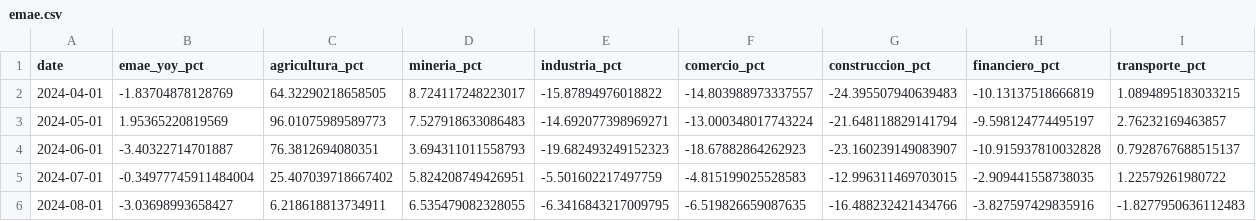
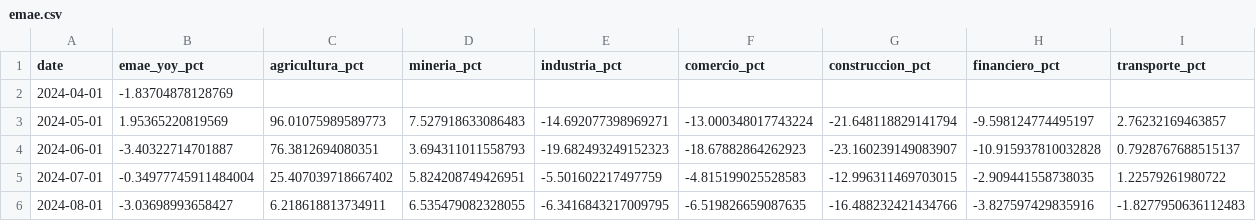
Before and after one commit to UlissePalmi/argentina_report, a CSV file: data/gdp/emae.csv, drawn as a sheet; only a part is shown.

```diff
--- a/data/gdp/emae.csv
+++ b/data/gdp/emae.csv
@@ -1,3 +1,3 @@
 date,emae_yoy_pct,agricultura_pct,mineria_pct,industria_pct,comercio_pct,construccion_pct,financiero_pct,transporte_pct
-2024-04-01,-1.83704878128769,64.32290218658505,8.724117248223017,-15.87894976018822,-14.803988973337557,-24.395507940639483,-10.13137518666819,1.0894895183033215
+2024-04-01,-1.83704878128769,,,,,,,
 2024-05-01,1.95365220819569,96.01075989589773,7.527918633086483,-14.692077398969271,-13.000348017743224,-21.648118829141794,-9.598124774495197,2.76232169463857
```
Also changed, not shown: data/consumption/consumption.csv, data/external/fx_parallel.csv, 13 other files.
